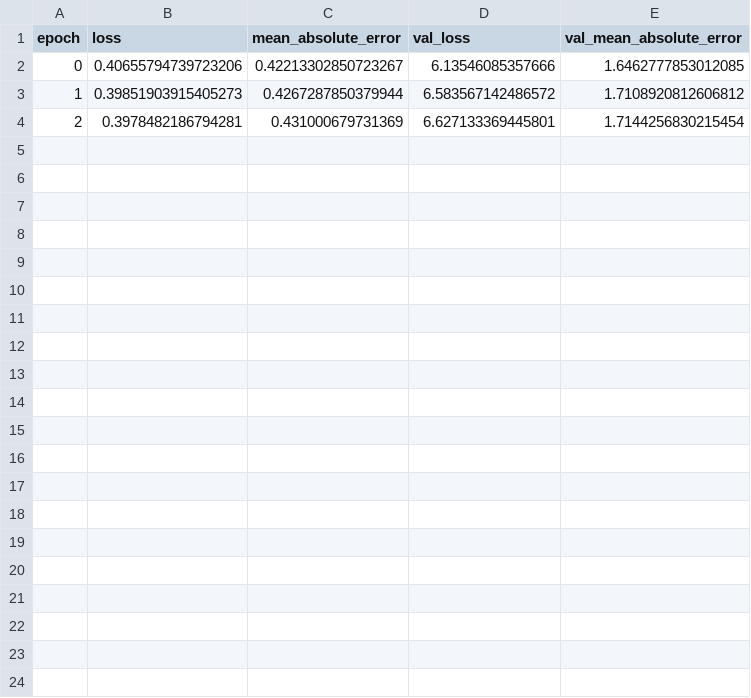
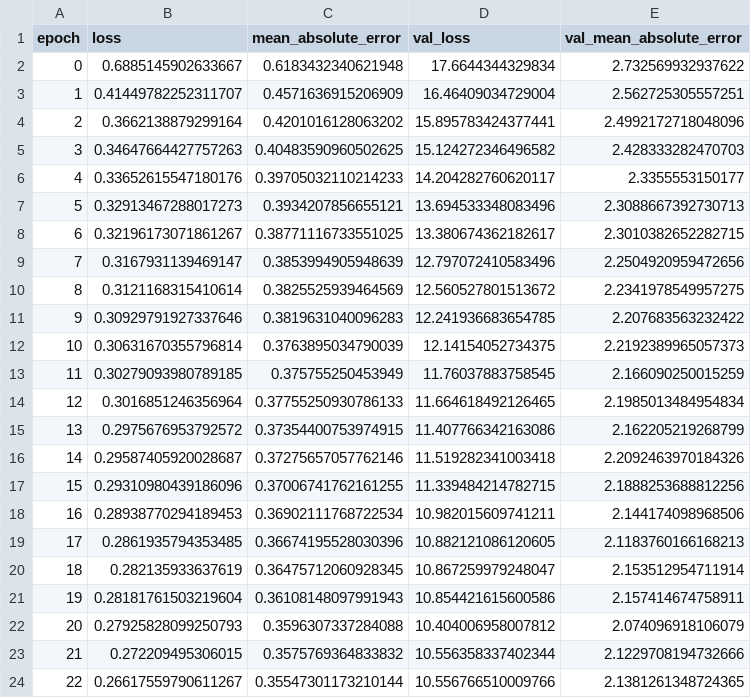
Before and after one commit to prophet-project/stock-price-forecasting, a CSV file: metrics/training.csv, drawn as a sheet.

```diff
--- a/metrics/training.csv
+++ b/metrics/training.csv
@@ -1,4 +1,24 @@
 epoch,loss,mean_absolute_error,val_loss,val_mean_absolute_error
-0,0.40655794739723206,0.42213302850723267,6.13546085357666,1.6462777853012085
-1,0.39851903915405273,0.4267287850379944,6.583567142486572,1.7108920812606812
-2,0.3978482186794281,0.431000679731369,6.627133369445801,1.7144256830215454
+0,0.6885145902633667,0.6183432340621948,17.6644344329834,2.732569932937622
+1,0.41449782252311707,0.4571636915206909,16.46409034729004,2.562725305557251
+2,0.3662138879299164,0.4201016128063202,15.895783424377441,2.4992172718048096
+3,0.34647664427757263,0.40483590960502625,15.124272346496582,2.428333282470703
+4,0.33652615547180176,0.39705032110214233,14.204282760620117,2.3355553150177
+5,0.32913467288017273,0.3934207856655121,13.694533348083496,2.3088667392730713
+6,0.32196173071861267,0.38771116733551025,13.380674362182617,2.3010382652282715
+7,0.3167931139469147,0.3853994905948639,12.797072410583496,2.2504920959472656
+8,0.3121168315410614,0.3825525939464569,12.560527801513672,2.2341978549957275
+9,0.30929791927337646,0.3819631040096283,12.241936683654785,2.207683563232422
+10,0.30631670355796814,0.3763895034790039,12.14154052734375,2.2192389965057373
+11,0.30279093980789185,0.375755250453949,11.76037883758545,2.166090250015259
+12,0.3016851246356964,0.37755250930786133,11.664618492126465,2.1985013484954834
+13,0.2975676953792572,0.37354400753974915,11.407766342163086,2.162205219268799
+14,0.29587405920028687,0.37275657057762146,11.519282341003418,2.2092463970184326
+15,0.29310980439186096,0.37006741762161255,11.339484214782715,2.1888253688812256
+16,0.28938770294189453,0.36902111768722534,10.982015609741211,2.144174098968506
+17,0.2861935794353485,0.36674195528030396,10.882121086120605,2.1183760166168213
+18,0.282135933637619,0.36475712060928345,10.867259979248047,2.153512954711914
+19,0.28181761503219604,0.36108148097991943,10.854421615600586,2.157414674758911
+20,0.27925828099250793,0.3596307337284088,10.404006958007812,2.074096918106079
+21,0.272209495306015,0.3575769364833832,10.556358337402344,2.1229708194732666
+22,0.26617559790611267,0.35547301173210144,10.556766510009766,2.1381261348724365
```
Also changed, not shown: 6 other files.
